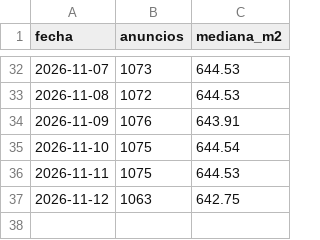
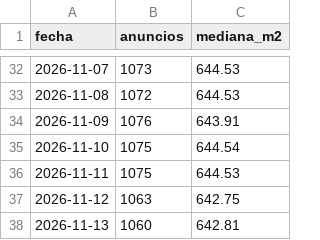
Before and after one commit to uide-programacion-inteligencia-mercados/proyecto-faro-docente, a CSV file: data/historico/resumen_diario.csv, drawn as a sheet; only a part is shown, gaps mark what is left out.

```diff
--- a/data/historico/resumen_diario.csv
+++ b/data/historico/resumen_diario.csv
@@ -37 +37,2 @@ fecha,anuncios,mediana_m2
 2026-11-12,1063,642.75
+2026-11-13,1060,642.81
```
Also changed, not shown: data/anuncios_limpios.csv, data/remax_crudo.csv, 11 other files.
